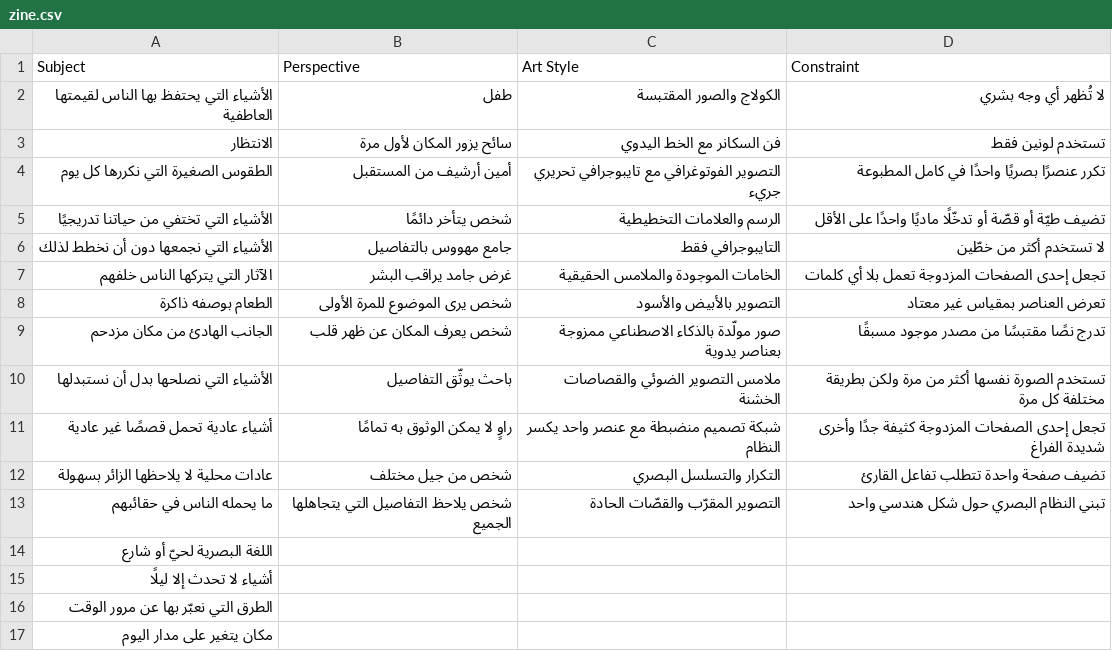
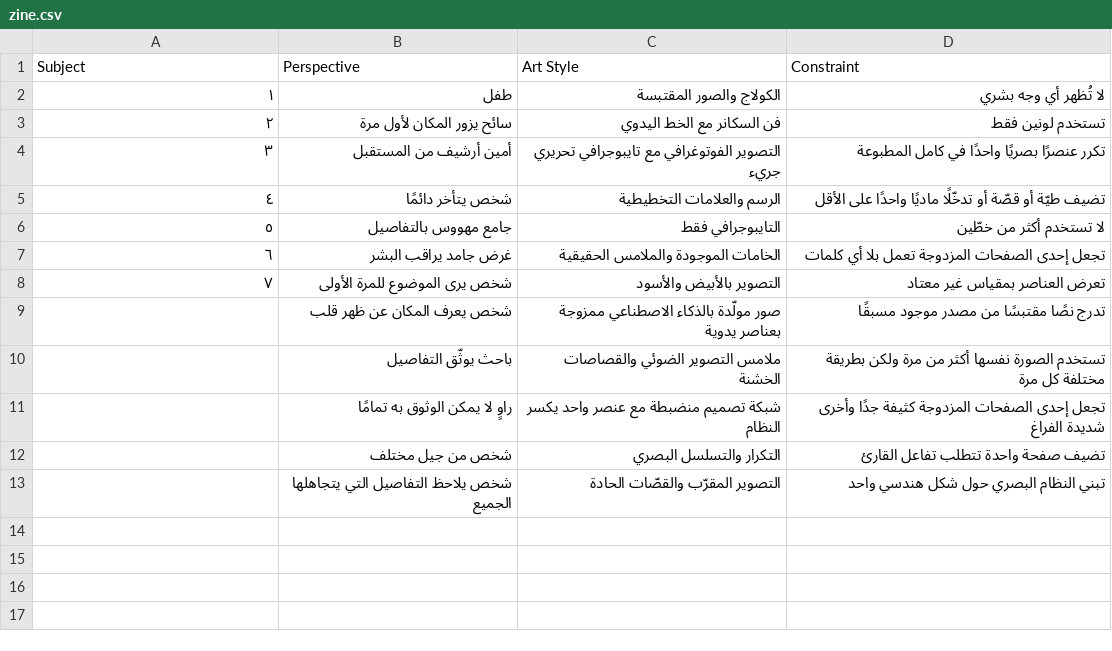
Before and after one commit to Bushraalsughayer/creative-recipe-generator, a CSV file: zine.csv, drawn as a sheet.

Commit message:
Add files via upload

```diff
--- a/zine.csv
+++ b/zine.csv
@@ -1,17 +1,13 @@
 Subject,Perspective,Art Style,Constraint
-الأشياء التي يحتفظ بها الناس لقيمتها العاطفية,طفل,الكولاج والصور المقتبسة,لا تُظهر أي وجه بشري
-الانتظار,سائح يزور المكان لأول مرة,فن السكانر مع الخط اليدوي,تستخدم لونين فقط
-الطقوس الصغيرة التي نكررها كل يوم,أمين أرشيف من المستقبل,التصوير الفوتوغرافي مع تايبوجرافي تحريري جريء,تكرر عنصرًا بصريًا واحدًا في كامل المطبوعة
-الأشياء التي تختفي من حياتنا تدريجيًا,شخص يتأخر دائمًا,الرسم والعلامات التخطيطية,تضيف طيّة أو قصّة أو تدخّلًا ماديًا واحدًا على الأقل
-الأشياء التي نجمعها دون أن نخطط لذلك,جامع مهووس بالتفاصيل,التايبوجرافي فقط,لا تستخدم أكثر من خطّين
-الآثار التي يتركها الناس خلفهم,غرض جامد يراقب البشر,الخامات الموجودة والملامس الحقيقية,تجعل إحدى الصفحات المزدوجة تعمل بلا أي كلمات
-الطعام بوصفه ذاكرة,شخص يرى الموضوع للمرة الأولى,التصوير بالأبيض والأسود,تعرض العناصر بمقياس غير معتاد
-الجانب الهادئ من مكان مزدحم,شخص يعرف المكان عن ظهر قلب,صور مولّدة بالذكاء الاصطناعي ممزوجة بعناصر يدوية,تدرج نصًا مقتبسًا من مصدر موجود مسبقًا
-الأشياء التي نصلحها بدل أن نستبدلها,باحث يوثّق التفاصيل,ملامس التصوير الضوئي والقصاصات الخشنة,تستخدم الصورة نفسها أكثر من مرة ولكن بطريقة مختلفة كل مرة
-أشياء عادية تحمل قصصًا غير عادية,راوٍ لا يمكن الوثوق به تمامًا,شبكة تصميم منضبطة مع عنصر واحد يكسر النظام,تجعل إحدى الصفحات المزدوجة كثيفة جدًا وأخرى شديدة الفراغ
-عادات محلية لا يلاحظها الزائر بسهولة,شخص من جيل مختلف,التكرار والتسلسل البصري,تضيف صفحة واحدة تتطلب تفاعل القارئ
-ما يحمله الناس في حقائبهم,شخص يلاحظ التفاصيل التي يتجاهلها الجميع,التصوير المقرّب والقصّات الحادة,تبني النظام البصري حول شكل هندسي واحد
-اللغة البصرية لحيّ أو شارع,,,
-أشياء لا تحدث إلا ليلًا,,,
-الطرق التي نعبّر بها عن مرور الوقت,,,
-مكان يتغير على مدار اليوم,,,
+١,طفل,الكولاج والصور المقتبسة,لا تُظهر أي وجه بشري
+٢,سائح يزور المكان لأول مرة,فن السكانر مع الخط اليدوي,تستخدم لونين فقط
+٣,أمين أرشيف من المستقبل,التصوير الفوتوغرافي مع تايبوجرافي تحريري جريء,تكرر عنصرًا بصريًا واحدًا في كامل المطبوعة
+٤,شخص يتأخر دائمًا,الرسم والعلامات التخطيطية,تضيف طيّة أو قصّة أو تدخّلًا ماديًا واحدًا على الأقل
+٥,جامع مهووس بالتفاصيل,التايبوجرافي فقط,لا تستخدم أكثر من خطّين
+٦,غرض جامد يراقب البشر,الخامات الموجودة والملامس الحقيقية,تجعل إحدى الصفحات المزدوجة تعمل بلا أي كلمات
+٧,شخص يرى الموضوع للمرة الأولى,التصوير بالأبيض والأسود,تعرض العناصر بمقياس غير معتاد
+,شخص يعرف المكان عن ظهر قلب,صور مولّدة بالذكاء الاصطناعي ممزوجة بعناصر يدوية,تدرج نصًا مقتبسًا من مصدر موجود مسبقًا
+,باحث يوثّق التفاصيل,ملامس التصوير الضوئي والقصاصات الخشنة,تستخدم الصورة نفسها أكثر من مرة ولكن بطريقة مختلفة كل مرة
+,راوٍ لا يمكن الوثوق به تمامًا,شبكة تصميم منضبطة مع عنصر واحد يكسر النظام,تجعل إحدى الصفحات المزدوجة كثيفة جدًا وأخرى شديدة الفراغ
+,شخص من جيل مختلف,التكرار والتسلسل البصري,تضيف صفحة واحدة تتطلب تفاعل القارئ
+,شخص يلاحظ التفاصيل التي يتجاهلها الجميع,التصوير المقرّب والقصّات الحادة,تبني النظام البصري حول شكل هندسي واحد
```
